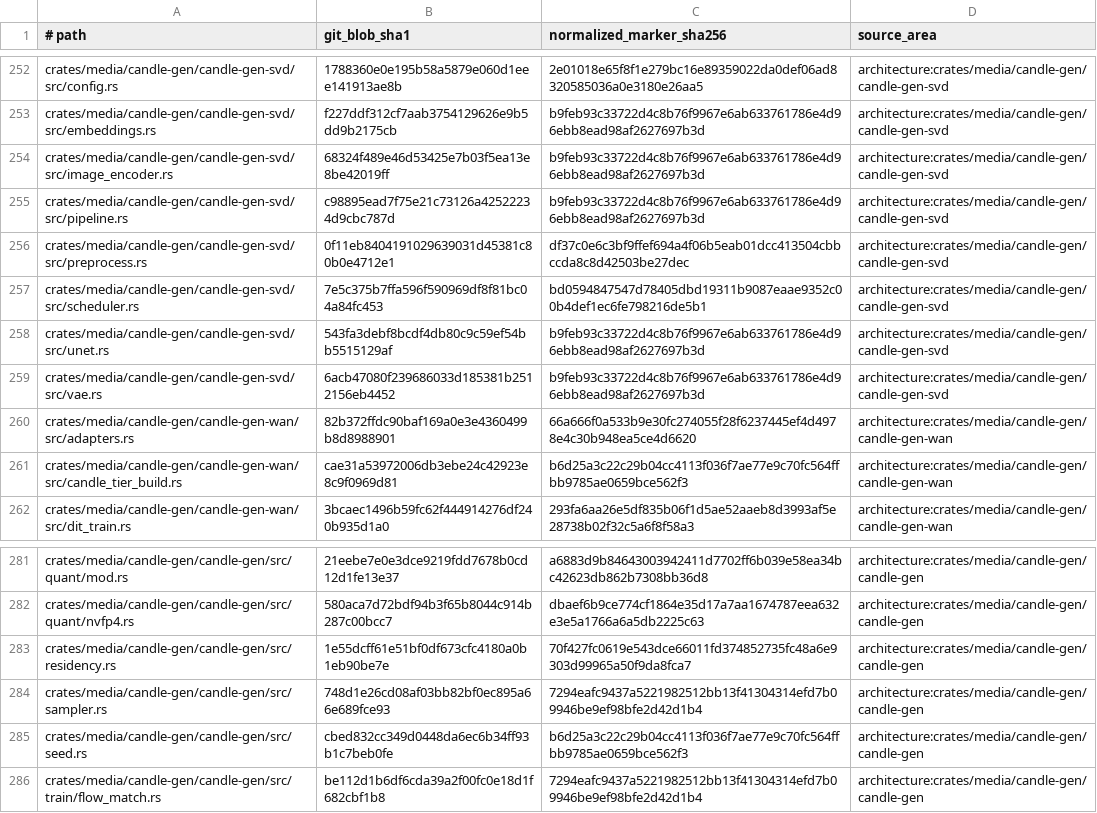
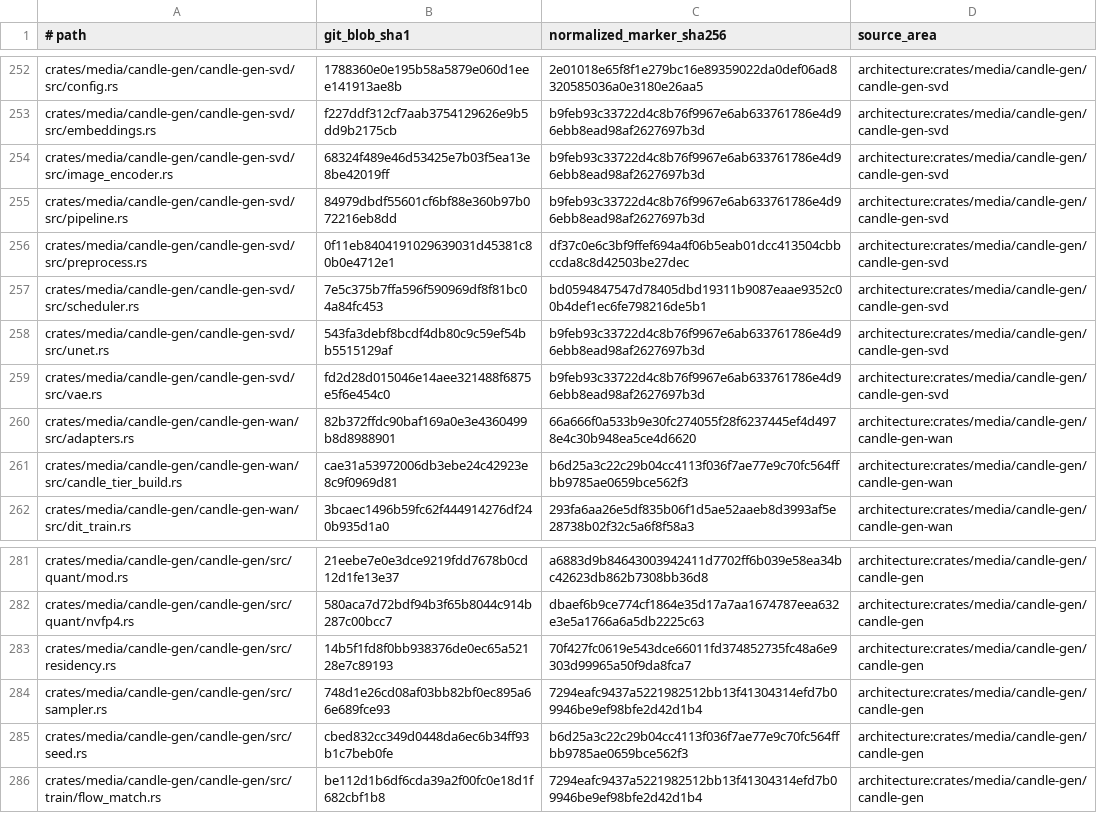
Before and after one commit to SceneWorks/SceneWorks, a TSV file: config/inference-provenance-candidates.tsv, drawn as a sheet; only a part is shown, gaps mark what is left out.

Commit message:
chore(inference): pin merged SVD residency support (sc-14625)

```diff
--- a/config/inference-provenance-candidates.tsv
+++ b/config/inference-provenance-candidates.tsv
@@ -254,3 +254,3 @@ crates/media/candle-gen/candle-gen-svd/src/embeddings.rs	f227ddf312cf7aab3754129
 crates/media/candle-gen/candle-gen-svd/src/image_encoder.rs	68324f489e46d53425e7b03f5ea13e8be42019ff	b9feb93c33722d4c8b76f9967e6ab633761786e4d96ebb8ead98af2627697b3d	architecture:crates/media/candle-gen/candle-gen-svd
-crates/media/candle-gen/candle-gen-svd/src/pipeline.rs	c98895ead7f75e21c73126a42522234d9cbc787d	b9feb93c33722d4c8b76f9967e6ab633761786e4d96ebb8ead98af2627697b3d	architecture:crates/media/candle-gen/candle-gen-svd
+crates/media/candle-gen/candle-gen-svd/src/pipeline.rs	84979dbdf55601cf6bf88e360b97b072216eb8dd	b9feb93c33722d4c8b76f9967e6ab633761786e4d96ebb8ead98af2627697b3d	architecture:crates/media/candle-gen/candle-gen-svd
 crates/media/candle-gen/candle-gen-svd/src/preprocess.rs	0f11eb8404191029639031d45381c80b0e4712e1	df37c0e6c3bf9ffef694a4f06b5eab01dcc413504cbbccda8c8d42503be27dec	architecture:crates/media/candle-gen/candle-gen-svd
@@ -258,3 +258,3 @@ crates/media/candle-gen/candle-gen-svd/src/scheduler.rs	7e5c375b7ffa596f590969df
 crates/media/candle-gen/candle-gen-svd/src/unet.rs	543fa3debf8bcdf4db80c9c59ef54bb5515129af	b9feb93c33722d4c8b76f9967e6ab633761786e4d96ebb8ead98af2627697b3d	architecture:crates/media/candle-gen/candle-gen-svd
-crates/media/candle-gen/candle-gen-svd/src/vae.rs	6acb47080f239686033d185381b2512156eb4452	b9feb93c33722d4c8b76f9967e6ab633761786e4d96ebb8ead98af2627697b3d	architecture:crates/media/candle-gen/candle-gen-svd
+crates/media/candle-gen/candle-gen-svd/src/vae.rs	fd2d28d015046e14aee321488f6875e5f6e454c0	b9feb93c33722d4c8b76f9967e6ab633761786e4d96ebb8ead98af2627697b3d	architecture:crates/media/candle-gen/candle-gen-svd
 crates/media/candle-gen/candle-gen-wan/src/adapters.rs	82b372ffdc90baf169a0e3e4360499b8d8988901	66a666f0a533b9e30fc274055f28f6237445ef4d4978e4c30b948ea5ce4d6620	architecture:crates/media/candle-gen/candle-gen-wan
@@ -282,3 +282,3 @@ crates/media/candle-gen/candle-gen/src/quant/mod.rs	21eebe7e0e3dce9219fdd7678b0c
 crates/media/candle-gen/candle-gen/src/quant/nvfp4.rs	580aca7d72bdf94b3f65b8044c914b287c00bcc7	dbaef6b9ce774cf1864e35d17a7aa1674787eea632e3e5a1766a6a5db2225c63	architecture:crates/media/candle-gen/candle-gen
-crates/media/candle-gen/candle-gen/src/residency.rs	1e55dcff61e51bf0df673cfc4180a0b1eb90be7e	70f427fc0619e543dce66011fd374852735fc48a6e9303d99965a50f9da8fca7	architecture:crates/media/candle-gen/candle-gen
+crates/media/candle-gen/candle-gen/src/residency.rs	14b5f1fd8f0bb938376de0ec65a52128e7c89193	70f427fc0619e543dce66011fd374852735fc48a6e9303d99965a50f9da8fca7	architecture:crates/media/candle-gen/candle-gen
 crates/media/candle-gen/candle-gen/src/sampler.rs	748d1e26cd08af03bb82bf0ec895a66e689fce93	7294eafc9437a5221982512bb13f41304314efd7b09946be9ef98bfe2d42d1b4	architecture:crates/media/candle-gen/candle-gen
```
Also changed, not shown: 5 other files.
